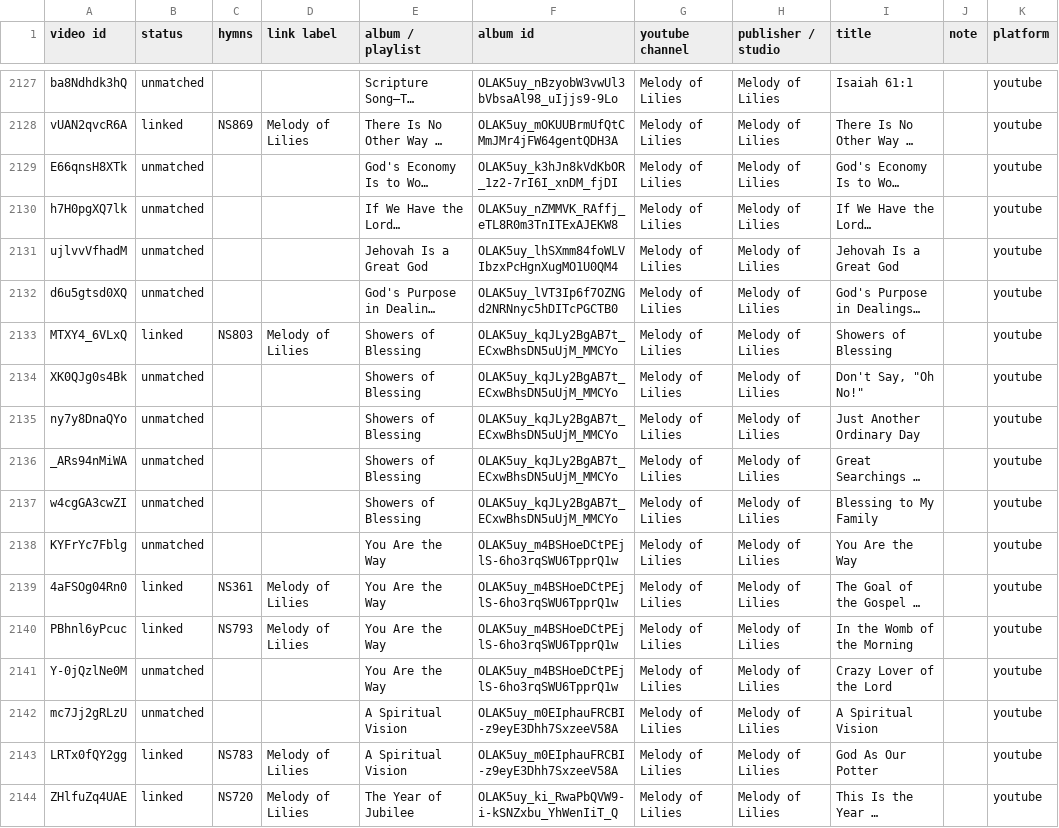
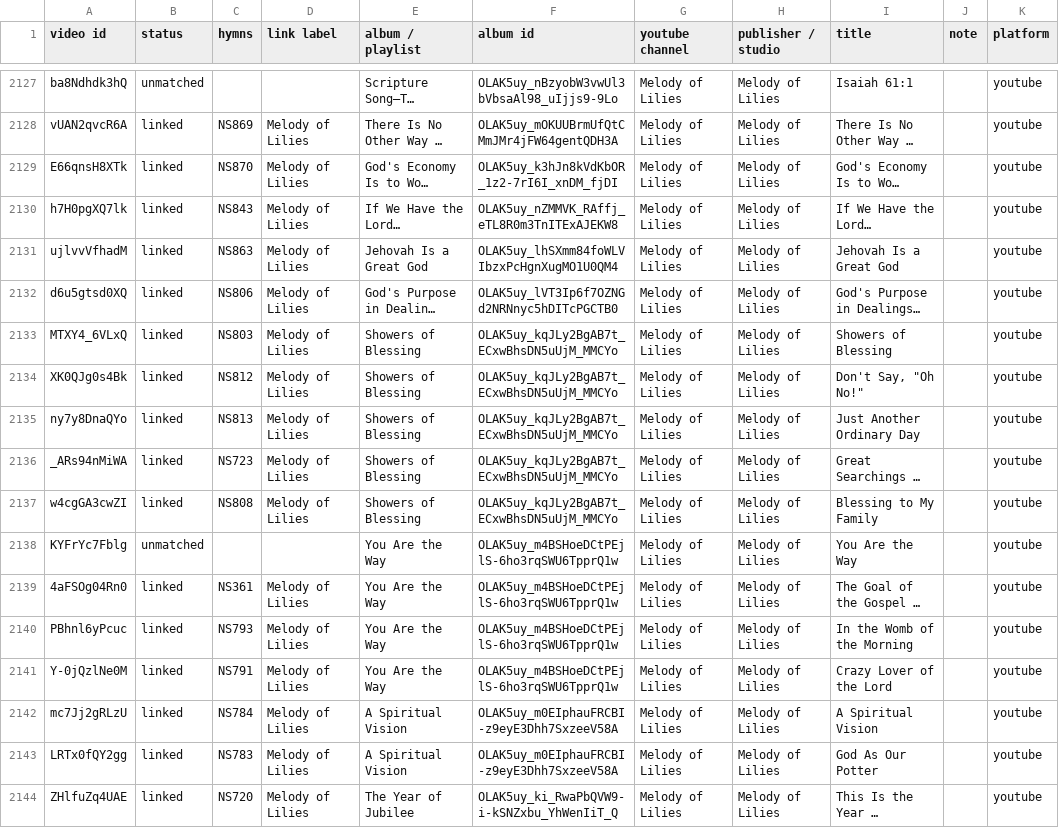
Before and after one commit to lemuelinchrist/hymnsforandroid, a TSV file: tools/youtube-monitor/recordings.tsv, drawn as a sheet; only a part is shown, gaps mark what is left out; long unchanged cells end in …; the diff covers the shown part only; the diff names each change by its address in the sheet, - before the commit and + after, or states it on an @@ line.

```diff
--- a/tools/youtube-monitor/recordings.tsv
+++ b/tools/youtube-monitor/recordings.tsv
-B2129:B2132 (status): unmatched
+B2129:B2132 (status): linked
-C2129 (hymns): (empty)
+C2129 (hymns): NS870
-D2129:D2132 (link label): (empty)
+D2129:D2132 (link label): Melody of Lilies
-C2130 (hymns): (empty)
+C2130 (hymns): NS843
-C2131 (hymns): (empty)
+C2131 (hymns): NS863
-C2132 (hymns): (empty)
+C2132 (hymns): NS806
-B2134:B2137 (status): unmatched
+B2134:B2137 (status): linked
-C2134 (hymns): (empty)
+C2134 (hymns): NS812
-D2134:D2137 (link label): (empty)
+D2134:D2137 (link label): Melody of Lilies
-C2135 (hymns): (empty)
+C2135 (hymns): NS813
-C2136 (hymns): (empty)
+C2136 (hymns): NS723
-C2137 (hymns): (empty)
+C2137 (hymns): NS808
-B2141:B2142 (status): unmatched
+B2141:B2142 (status): linked
-C2141 (hymns): (empty)
+C2141 (hymns): NS791
-D2141:D2142 (link label): (empty)
+D2141:D2142 (link label): Melody of Lilies
-C2142 (hymns): (empty)
+C2142 (hymns): NS784
```
Also changed, not shown: 78 edited cells elsewhere in this file, tools/youtube-monitor/josephs_known.tsv, tools/youtube-monitor/melodyoflilies_known.tsv, 15 other files.
